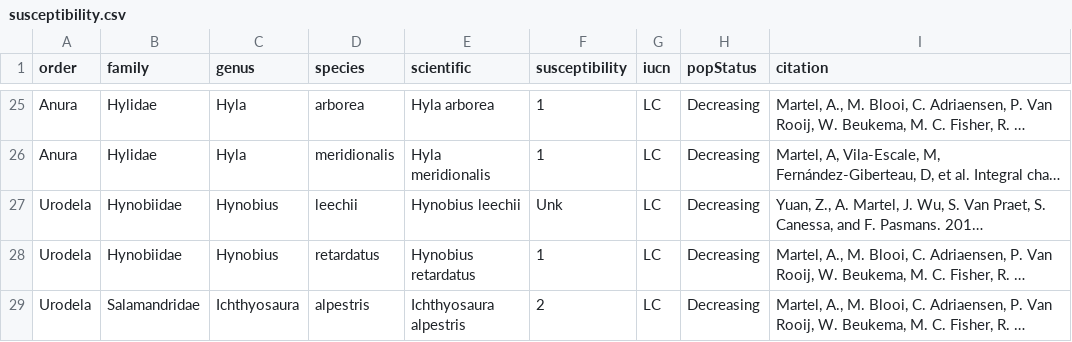
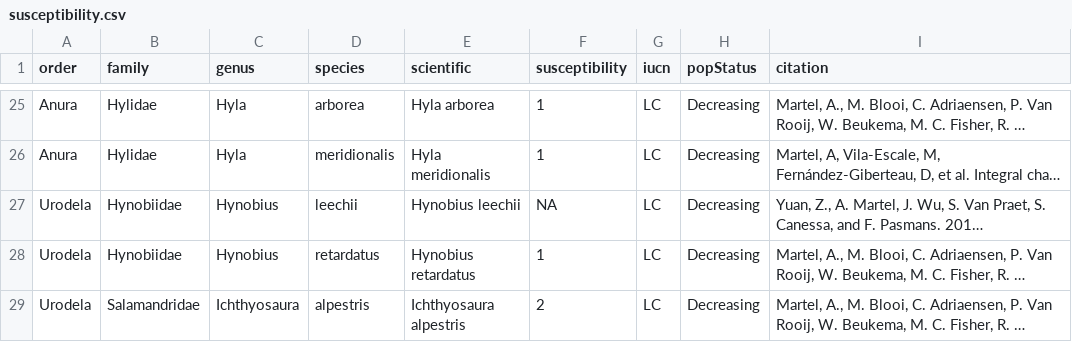
Before and after one commit to korotasz/Bsal-Dilution-Effect, a CSV file: csvFiles/susceptibility.csv, drawn as a sheet; only a part is shown, gaps mark what is left out; long unchanged cells end in …; the diff covers the shown part only; the diff names each change by its address in the sheet, - before the commit and + after, or states it on an @@ line.

Commit message:
added susceptibility scores, need to subset missing data

```diff
--- a/csvFiles/susceptibility.csv
+++ b/csvFiles/susceptibility.csv
-F27 (susceptibility): Unk
+F27 (susceptibility): NA
```
Also changed, not shown: 28 edited cells elsewhere in this file, 1 other file.
